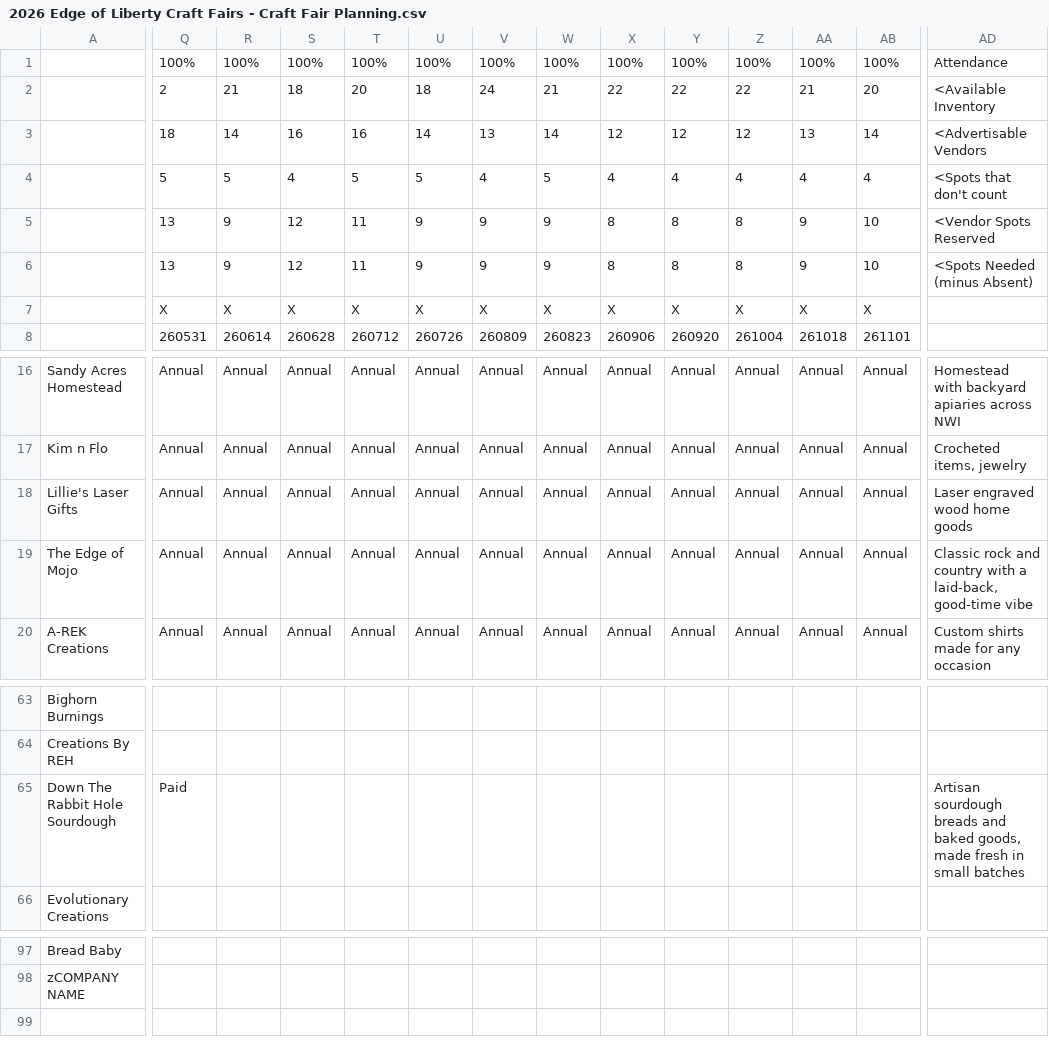
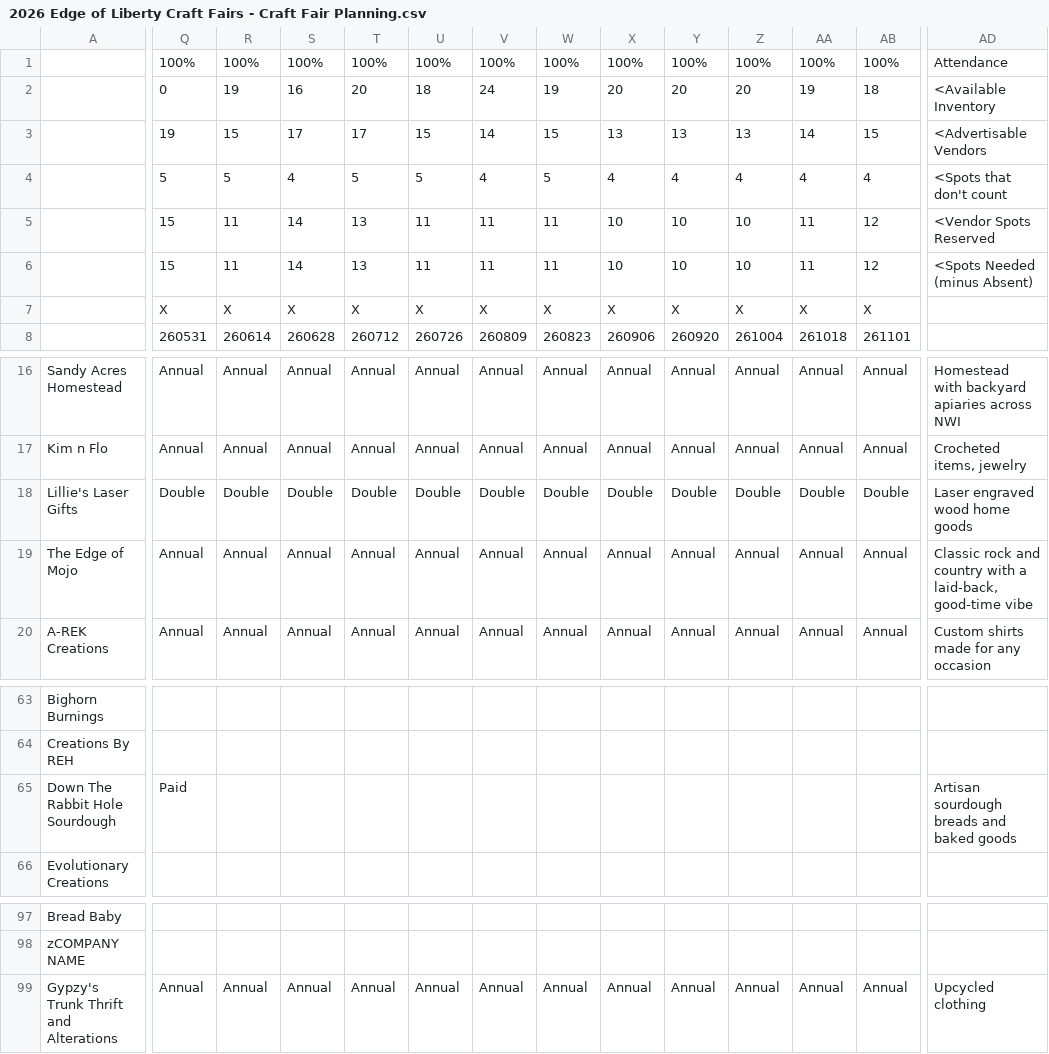
Before and after one commit to edge-of-liberty/edgeofliberty.us, a CSV file: _data/2026 Edge of Liberty Craft Fairs - Craft Fair Planning.csv, drawn as a sheet; only a part is shown, gaps mark what is left out; removed rows and columns are numbered as before the commit, all else as after; rows hold the shown columns only; the diff covers the shown part only; the diff names each change by its address in the sheet, - before the commit and + after, or states it on an @@ line.

```diff
--- a/_data/2026 Edge of Liberty Craft Fairs - Craft Fair Planning.csv
+++ b/_data/2026 Edge of Liberty Craft Fairs - Craft Fair Planning.csv
-row 2:  | 2 | 21 | 18 | 20 | 18 | 24 | 21 | 22 | 22 | 22 | 21 | 20 | <Available Inventory
-row 3:  | 18 | 14 | 16 | 16 | 14 | 13 | 14 | 12 | 12 | 12 | 13 | 14 | <Advertisable Vendors
+row 2:  | 0 | 19 | 16 | 20 | 18 | 24 | 19 | 20 | 20 | 20 | 19 | 18 | <Available Inventory
+row 3:  | 19 | 15 | 17 | 17 | 15 | 14 | 15 | 13 | 13 | 13 | 14 | 15 | <Advertisable Vendors
-row 5:  | 13 | 9 | 12 | 11 | 9 | 9 | 9 | 8 | 8 | 8 | 9 | 10 | <Vendor Spots Reserved
-row 6:  | 13 | 9 | 12 | 11 | 9 | 9 | 9 | 8 | 8 | 8 | 9 | 10 | <Spots Needed (minus Absent)
+row 5:  | 15 | 11 | 14 | 13 | 11 | 11 | 11 | 10 | 10 | 10 | 11 | 12 | <Vendor Spots Reserved
+row 6:  | 15 | 11 | 14 | 13 | 11 | 11 | 11 | 10 | 10 | 10 | 11 | 12 | <Spots Needed (minus Absent)
-Q18: Annual
+Q18: Double
-R18: Annual
+R18: Double
-S18: Annual
+S18: Double
-T18: Annual
+T18: Double
-U18: Annual
+U18: Double
-V18: Annual
+V18: Double
-W18: Annual
+W18: Double
-X18: Annual
+X18: Double
-Y18: Annual
+Y18: Double
-Z18: Annual
+Z18: Double
-AA18: Annual
+AA18: Double
-AB18: Annual
+AB18: Double
-AD65: …and baked goods, made fresh in small batches
+AD65: …and baked goods
+row 99: Gypzy's Trunk Thrift and Alterations | Annual | Annual | Annual | Annual | Annual | Annual | Annual | Annual | Annual | Annual | Annual | Annual | Upcycled clothing
```
Also changed, not shown: 1 edited cell elsewhere in this file, 20 other files.
